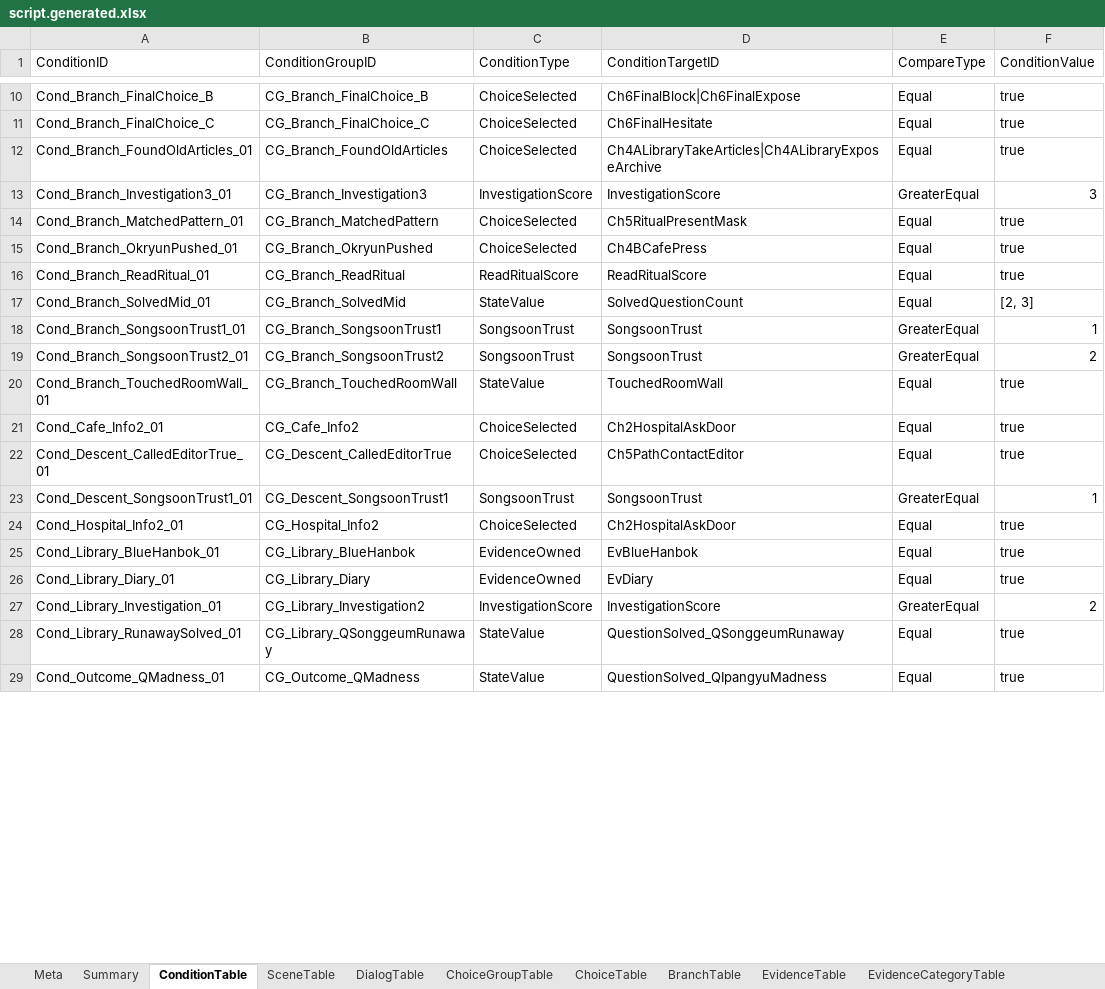
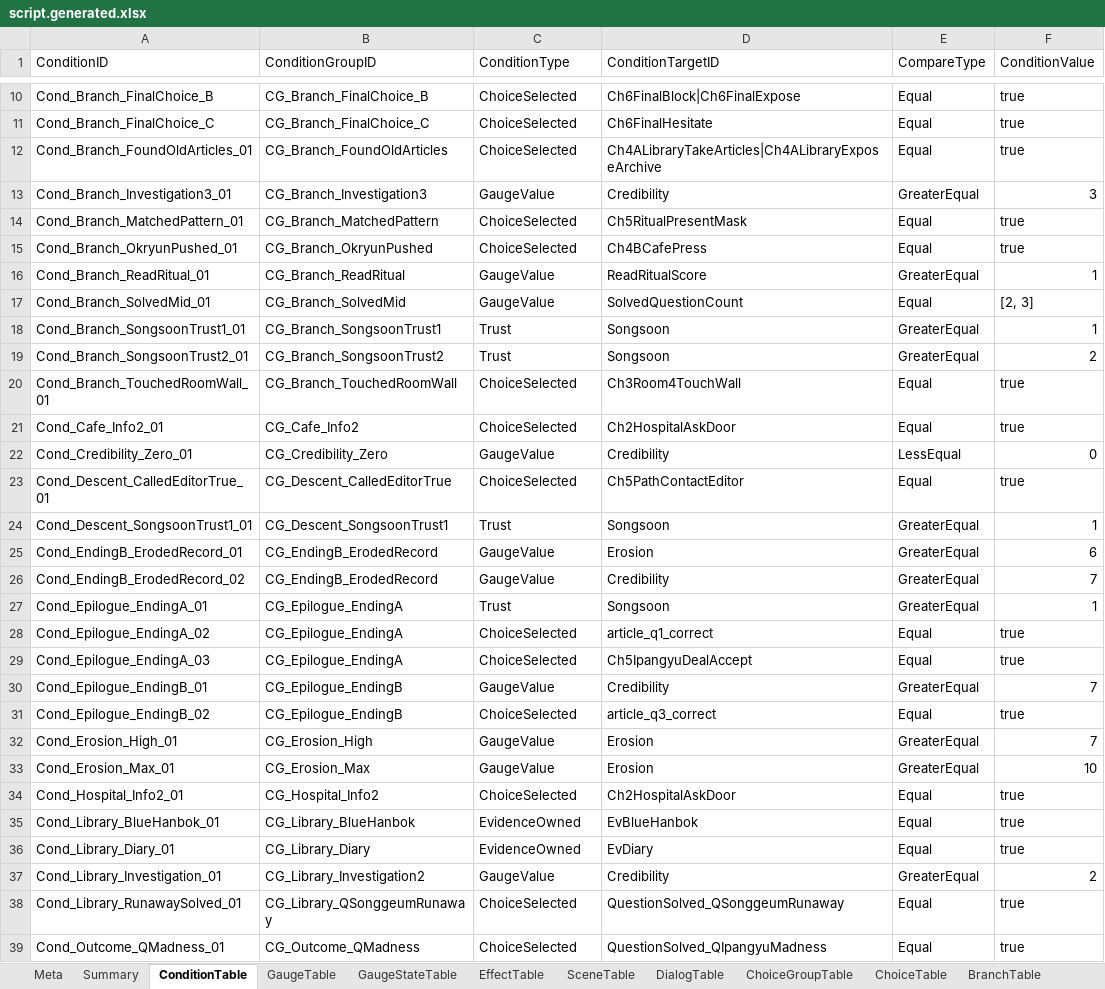
Before and after one commit to yong124/GSD, an Excel workbook: content/generated/script.generated.xlsx, sheet ConditionTable, drawn as a sheet; only a part is shown, gaps mark what is left out; values as stored, in another font and other column widths than the file's, no borders; addresses are those after the commit; the diff covers the shown part only; the diff names each change by its address in the sheet, - before the commit and + after, or states it on an @@ line.

Commit message:
데이터 구조를 Condition 중심으로 전환

```diff
--- a/content/generated/script.generated.xlsx (sheet ConditionTable)
+++ b/content/generated/script.generated.xlsx (sheet ConditionTable)
+sheet tab: GaugeTable
+sheet tab: GaugeStateTable
+sheet tab: EffectTable
-C13 (ConditionType): InvestigationScore
+C13 (ConditionType): GaugeValue
-D13 (ConditionTargetID): InvestigationScore
+D13 (ConditionTargetID): Credibility
-C16 (ConditionType): ReadRitualScore
+C16 (ConditionType): GaugeValue
-E16 (CompareType): Equal
+E16 (CompareType): GreaterEqual
-F16 (ConditionValue): true
+F16 (ConditionValue): 1
-C17 (ConditionType): StateValue
+C17 (ConditionType): GaugeValue
-C18:C19 (ConditionType): SongsoonTrust
+C18:C19 (ConditionType): Trust
-D18:D19 (ConditionTargetID): SongsoonTrust
+D18:D19 (ConditionTargetID): Songsoon
-C20 (ConditionType): StateValue
+C20 (ConditionType): ChoiceSelected
-D20 (ConditionTargetID): TouchedRoomWall
+D20 (ConditionTargetID): Ch3Room4TouchWall
+row 22: Cond_Credibility_Zero_01 | CG_Credibility_Zero | GaugeValue | Credibility | LessEqual | 0
-C24 (ConditionType): SongsoonTrust
+C24 (ConditionType): Trust
-D24 (ConditionTargetID): SongsoonTrust
+D24 (ConditionTargetID): Songsoon
+row 25: Cond_EndingB_ErodedRecord_01 | CG_EndingB_ErodedRecord | GaugeValue | Erosion | GreaterEqual | 6
+row 26: Cond_EndingB_ErodedRecord_02 | CG_EndingB_ErodedRecord | GaugeValue | Credibility | GreaterEqual | 7
+row 27: Cond_Epilogue_EndingA_01 | CG_Epilogue_EndingA | Trust | Songsoon | GreaterEqual | 1
+row 28: Cond_Epilogue_EndingA_02 | CG_Epilogue_EndingA | ChoiceSelected | article_q1_correct | Equal | true
+row 29: Cond_Epilogue_EndingA_03 | CG_Epilogue_EndingA | ChoiceSelected | Ch5IpangyuDealAccept | Equal | true
+row 30: Cond_Epilogue_EndingB_01 | CG_Epilogue_EndingB | GaugeValue | Credibility | GreaterEqual | 7
+row 31: Cond_Epilogue_EndingB_02 | CG_Epilogue_EndingB | ChoiceSelected | article_q3_correct | Equal | true
+row 32: Cond_Erosion_High_01 | CG_Erosion_High | GaugeValue | Erosion | GreaterEqual | 7
+row 33: Cond_Erosion_Max_01 | CG_Erosion_Max | GaugeValue | Erosion | GreaterEqual | 10
-C37 (ConditionType): InvestigationScore
+C37 (ConditionType): GaugeValue
-D37 (ConditionTargetID): InvestigationScore
+D37 (ConditionTargetID): Credibility
-C38:C39 (ConditionType): StateValue
+C38:C39 (ConditionType): ChoiceSelected
```
Also changed, not shown: 20 added rows and 15 edited cells elsewhere in this sheet, sheet DialogTable, sheet ChoiceTable, sheet BranchTable, sheet SceneTable, sheet ChoiceGroupTable, sheet QuestionTable, 4 more sheets, other sheet tabs, 44 other files.
